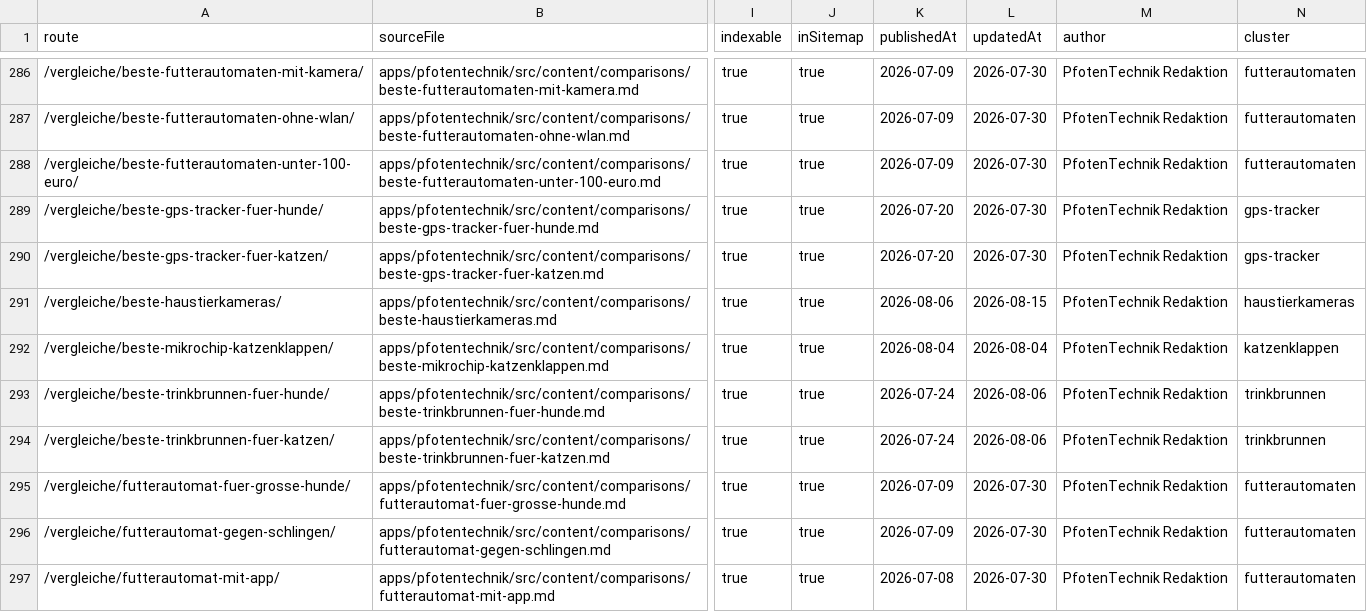
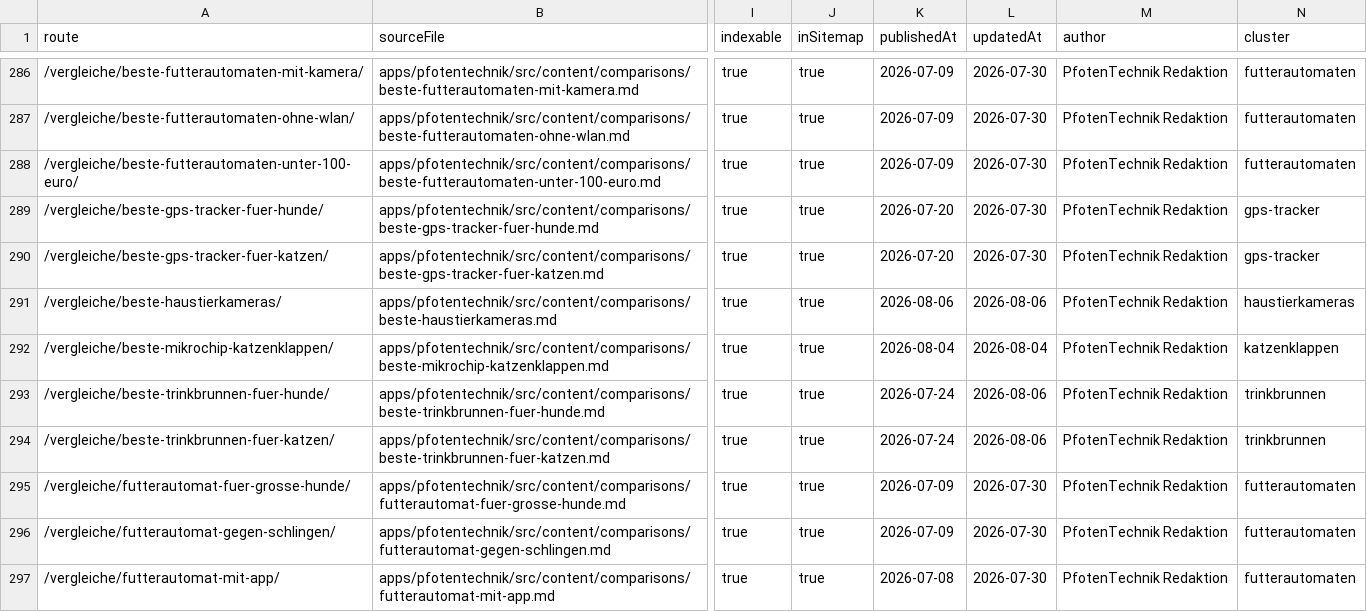
Before and after one commit to Yushamon/affiliate-template, a CSV file: apps/pfotentechnik/reports/content-quality/content-inventory.csv, drawn as a sheet; only a part is shown, gaps mark what is left out; the diff covers the shown part only; the diff names each change by its address in the sheet, - before the commit and + after, or states it on an @@ line.

```diff
--- a/apps/pfotentechnik/reports/content-quality/content-inventory.csv
+++ b/apps/pfotentechnik/reports/content-quality/content-inventory.csv
-L291 (updatedAt): 2026-08-15
+L291 (updatedAt): 2026-08-06
```
Also changed, not shown: 9 edited cells elsewhere in this file, 19 other files.
